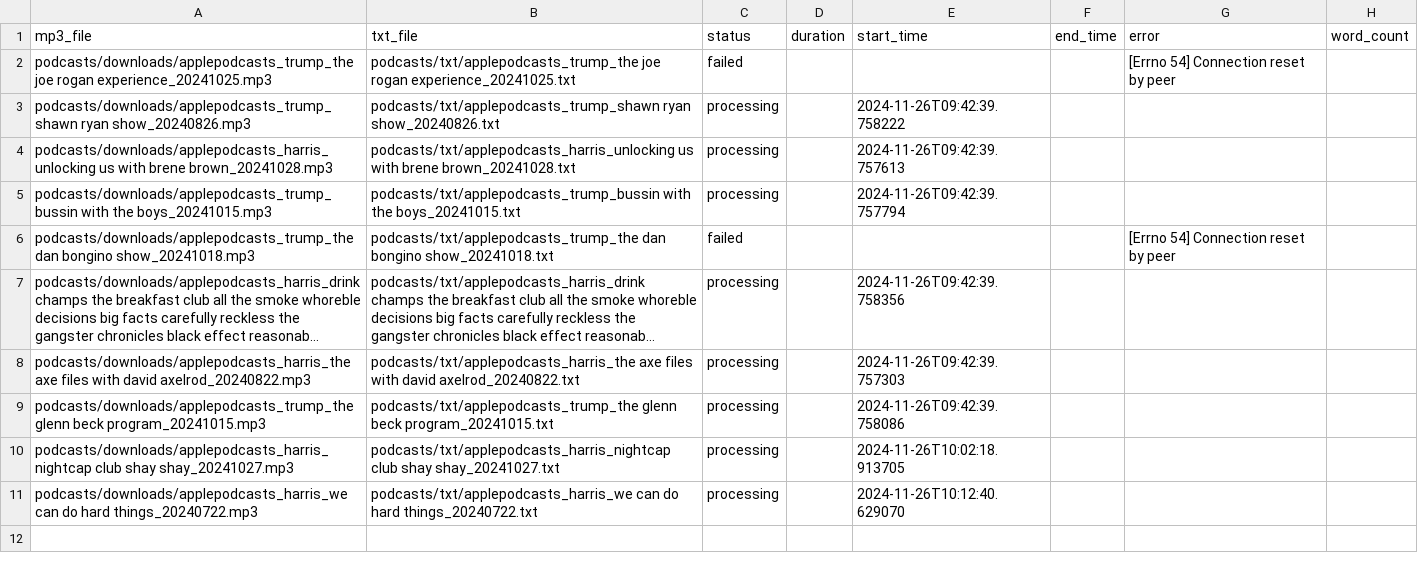
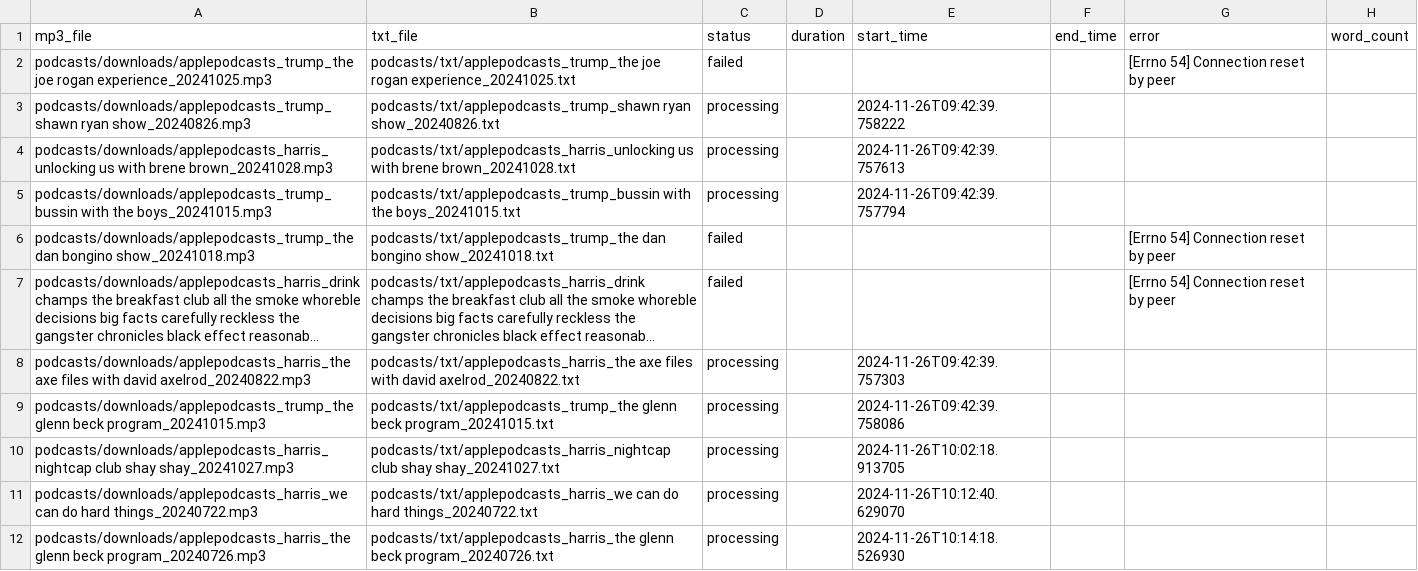
Before and after one commit to adamkurth/understand-nlp-sentiment-analysis, a CSV file: podcasts/status/transcription_status.csv, drawn as a sheet; long unchanged cells end in …; the diff names each change by its address in the sheet, - before the commit and + after, or states it on an @@ line.

```diff
--- a/podcasts/status/transcription_status.csv
+++ b/podcasts/status/transcription_status.csv
-C7 (status): processing
+C7 (status): failed
-E7 (start_time): 2024-11-26T09:42:39.758356
+E7 (start_time): (empty)
-G7 (error): (empty)
+G7 (error): [Errno 54] Connection reset by peer
+row 12: podcasts/downloads/applepodcasts_harris_the glenn beck program_20240726.mp3 | podcasts/txt/applepodcasts_harris_the glenn beck program_20240726.txt | processing |  | 2024-11-26T10:14:18.526930
```
Also changed, not shown: 6 other files.
